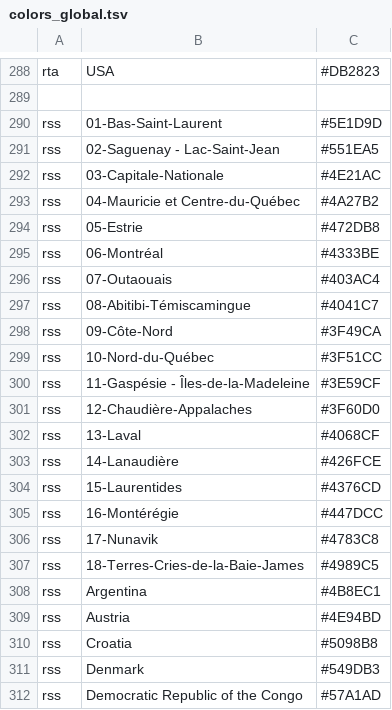
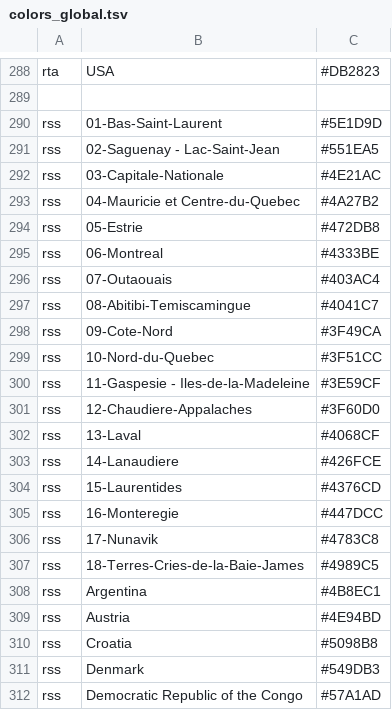
Before and after one commit to poquirion/ncovseq, a TSV file: config/colors_global.tsv, drawn as a sheet; only a part is shown, gaps mark what is left out.

```diff
--- a/config/colors_global.tsv
+++ b/config/colors_global.tsv
@@ -292,15 +292,15 @@ rss	02-Saguenay - Lac-Saint-Jean	#551EA5
 rss	03-Capitale-Nationale	#4E21AC
-rss	04-Mauricie et Centre-du-Québec	#4A27B2
+rss	04-Mauricie et Centre-du-Quebec	#4A27B2
 rss	05-Estrie	#472DB8
-rss	06-Montréal	#4333BE
+rss	06-Montreal	#4333BE
 rss	07-Outaouais	#403AC4
-rss	08-Abitibi-Témiscamingue	#4041C7
-rss	09-Côte-Nord	#3F49CA
-rss	10-Nord-du-Québec	#3F51CC
-rss	11-Gaspésie - Îles-de-la-Madeleine	#3E59CF
-rss	12-Chaudière-Appalaches	#3F60D0
+rss	08-Abitibi-Temiscamingue	#4041C7
+rss	09-Cote-Nord	#3F49CA
+rss	10-Nord-du-Quebec	#3F51CC
+rss	11-Gaspesie - Iles-de-la-Madeleine	#3E59CF
+rss	12-Chaudiere-Appalaches	#3F60D0
 rss	13-Laval	#4068CF
-rss	14-Lanaudière	#426FCE
+rss	14-Lanaudiere	#426FCE
 rss	15-Laurentides	#4376CD
-rss	16-Montérégie	#447DCC
+rss	16-Monteregie	#447DCC
 rss	17-Nunavik	#4783C8
```
Also changed, not shown: config/colors_quebec.tsv, config/misc_lat_long.tsv, 10 other files.
